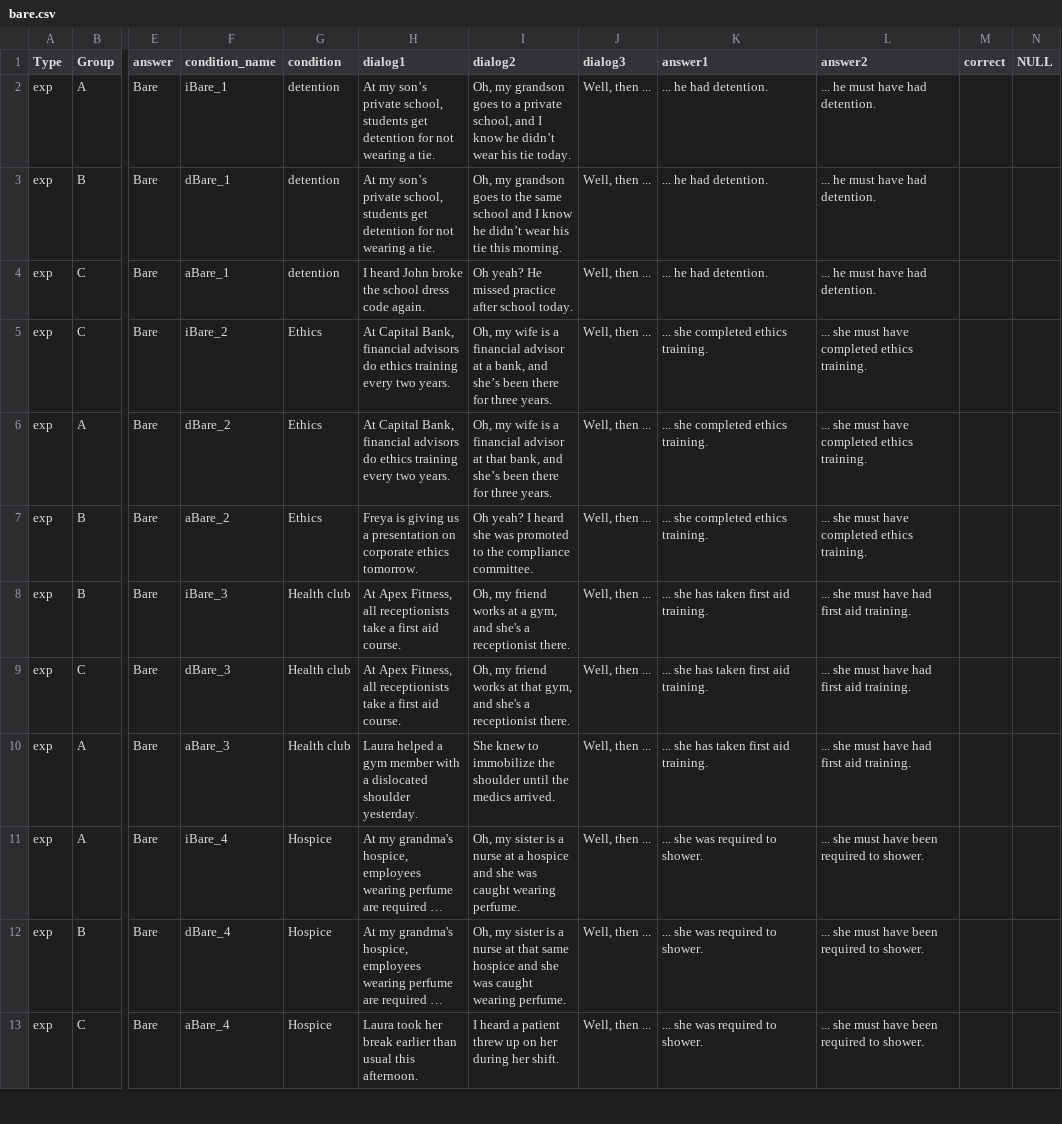
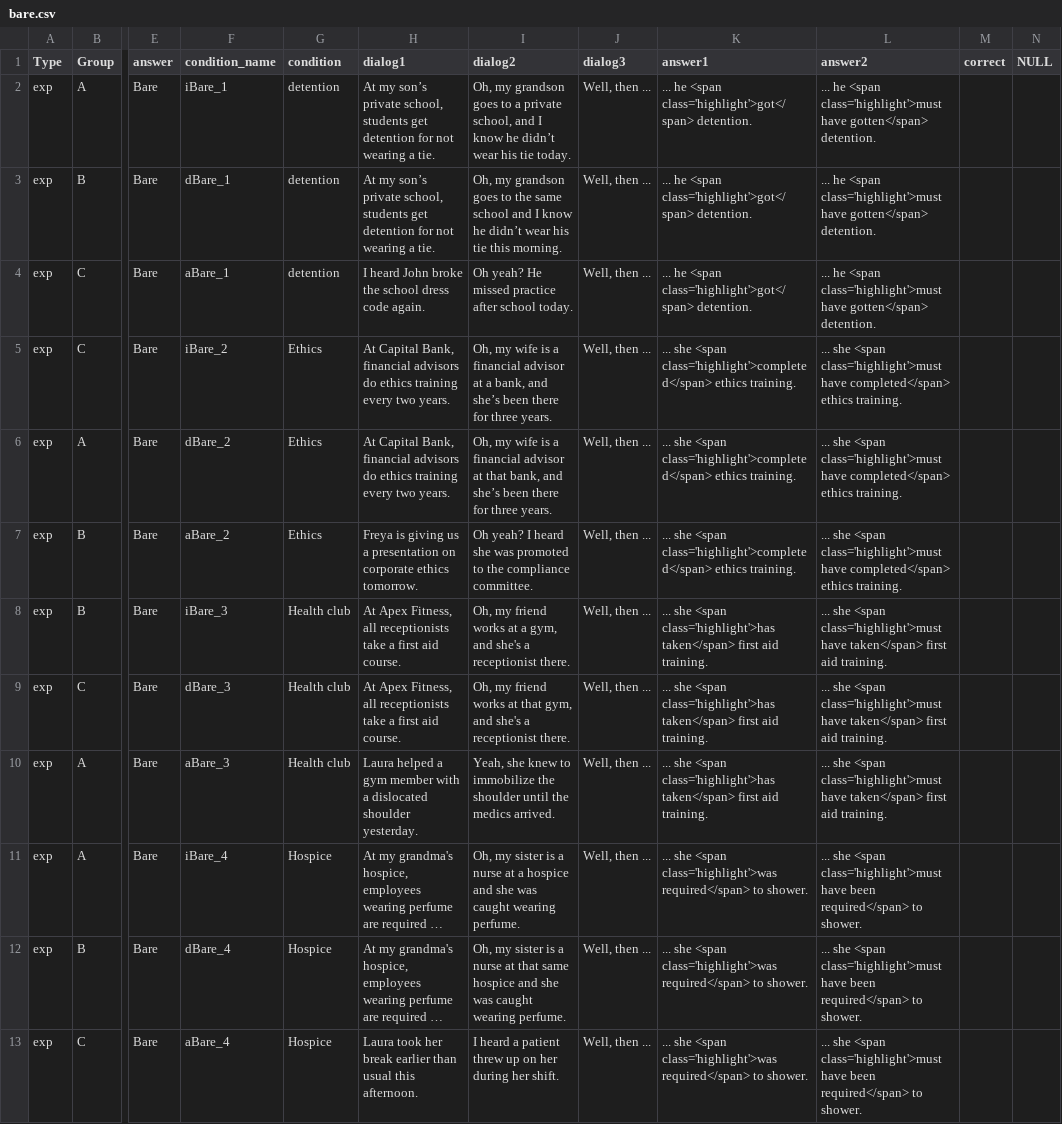
Before and after one commit to utkuturk/modal_production, a CSV file: exp2/chunk_includes/bare.csv, drawn as a sheet; only a part is shown, gaps mark what is left out; long unchanged cells end in …; the diff covers the shown part only; the diff names each change by its address in the sheet, - before the commit and + after, or states it on an @@ line.

```diff
--- a/exp2/chunk_includes/bare.csv
+++ b/exp2/chunk_includes/bare.csv
-K2:K4 (answer1): ... he had detention.
+K2:K4 (answer1): ... he <span class='highlight'>got</span> detention.
-L2:L4 (answer2): ... he must have had detention.
+L2:L4 (answer2): ... he <span class='highlight'>must have gotten</span> detention.
-K5:K7 (answer1): ... she completed ethics training.
+K5:K7 (answer1): ... she <span class='highlight'>completed</span> ethics training.
-L5:L7 (answer2): ... she must have completed ethics training.
+L5:L7 (answer2): ... she <span class='highlight'>must have completed</span> ethics training.
-K8:K10 (answer1): ... she has taken first aid…
+K8:K10 (answer1): ... she <span class='highlight'>has taken</span> first aid…
-L8:L10 (answer2): ... she must have had first aid…
+L8:L10 (answer2): ... she <span class='highlight'>must have taken</span> first aid…
-I10 (dialog2): She knew to…
+I10 (dialog2): Yeah, she knew to…
-K11:K13 (answer1): ... she was required to shower.
+K11:K13 (answer1): ... she <span class='highlight'>was required</span> to shower.
-L11:L13 (answer2): ... she must have been required to shower.
+L11:L13 (answer2): ... she <span class='highlight'>must have been required</span> to shower.
```
Also changed, not shown: 99 edited cells elsewhere in this file, exp1/chunk_includes/bare.csv, exp1/chunk_includes/prob.csv, 30 other files.
